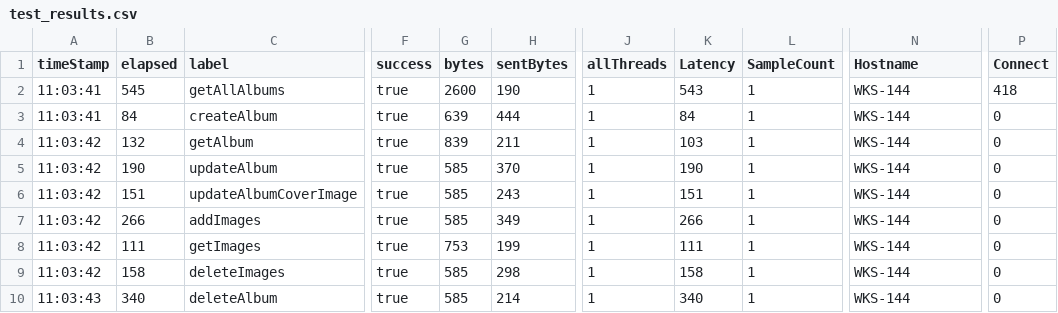
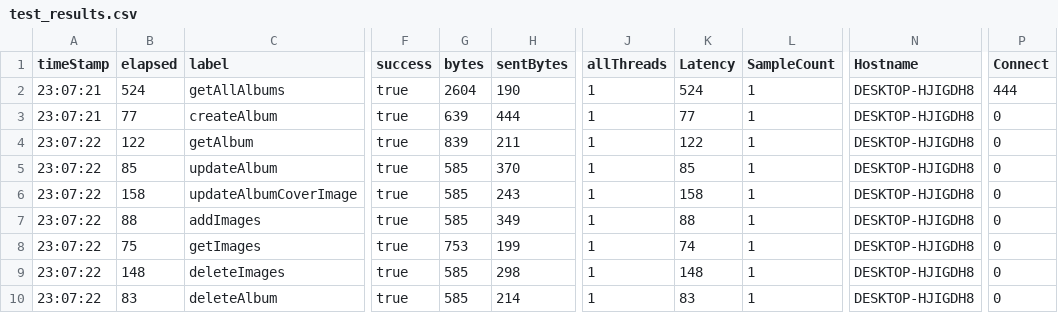
Before and after one commit to dimon11/fituportal, a CSV file: fituportal/album_controller/test_results.csv, drawn as a sheet; only a part is shown, gaps mark what is left out; the diff names each change by its address in the sheet, - before the commit and + after, or states it on an @@ line.

```diff
--- a/fituportal/album_controller/test_results.csv
+++ b/fituportal/album_controller/test_results.csv
-A2:A3 (timeStamp): 11:03:41
+A2:A3 (timeStamp): 23:07:21
-B2 (elapsed): 545
+B2 (elapsed): 524
-G2 (bytes): 2600
+G2 (bytes): 2604
-K2 (Latency): 543
+K2 (Latency): 524
-N2:N10 (Hostname): WKS-144
+N2:N10 (Hostname): DESKTOP-HJIGDH8
-P2 (Connect): 418
+P2 (Connect): 444
-B3 (elapsed): 84
+B3 (elapsed): 77
-K3 (Latency): 84
+K3 (Latency): 77
-A4:A9 (timeStamp): 11:03:42
+A4:A9 (timeStamp): 23:07:22
-B4 (elapsed): 132
+B4 (elapsed): 122
-K4 (Latency): 103
+K4 (Latency): 122
-B5 (elapsed): 190
+B5 (elapsed): 85
-K5 (Latency): 190
+K5 (Latency): 85
-B6 (elapsed): 151
+B6 (elapsed): 158
-K6 (Latency): 151
+K6 (Latency): 158
-B7 (elapsed): 266
+B7 (elapsed): 88
-K7 (Latency): 266
+K7 (Latency): 88
-B8 (elapsed): 111
+B8 (elapsed): 75
-K8 (Latency): 111
+K8 (Latency): 74
-B9 (elapsed): 158
+B9 (elapsed): 148
-K9 (Latency): 158
+K9 (Latency): 148
-A10 (timeStamp): 11:03:43
+A10 (timeStamp): 23:07:22
-B10 (elapsed): 340
+B10 (elapsed): 83
-K10 (Latency): 340
+K10 (Latency): 83
```
Also changed, not shown: fituportal/album_controller/graphs/AggregateReportGui.csv, fituportal/album_controller/graphs/SynthesisReportGui.csv, 25 other files.
